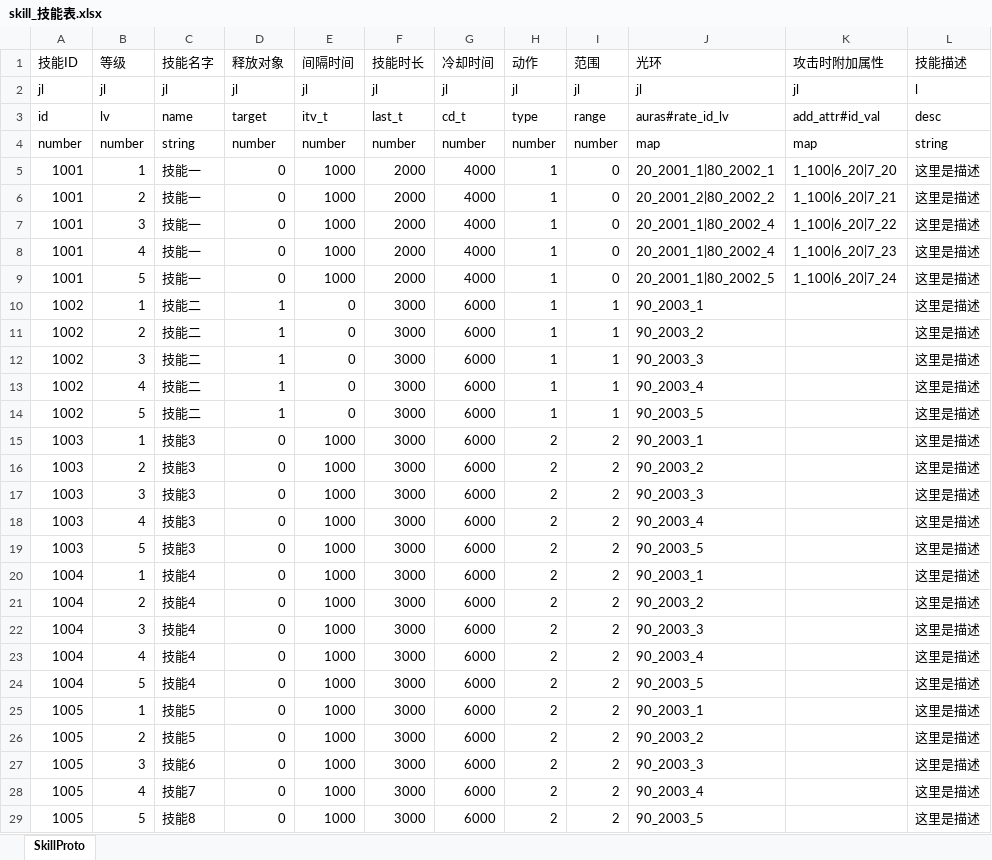
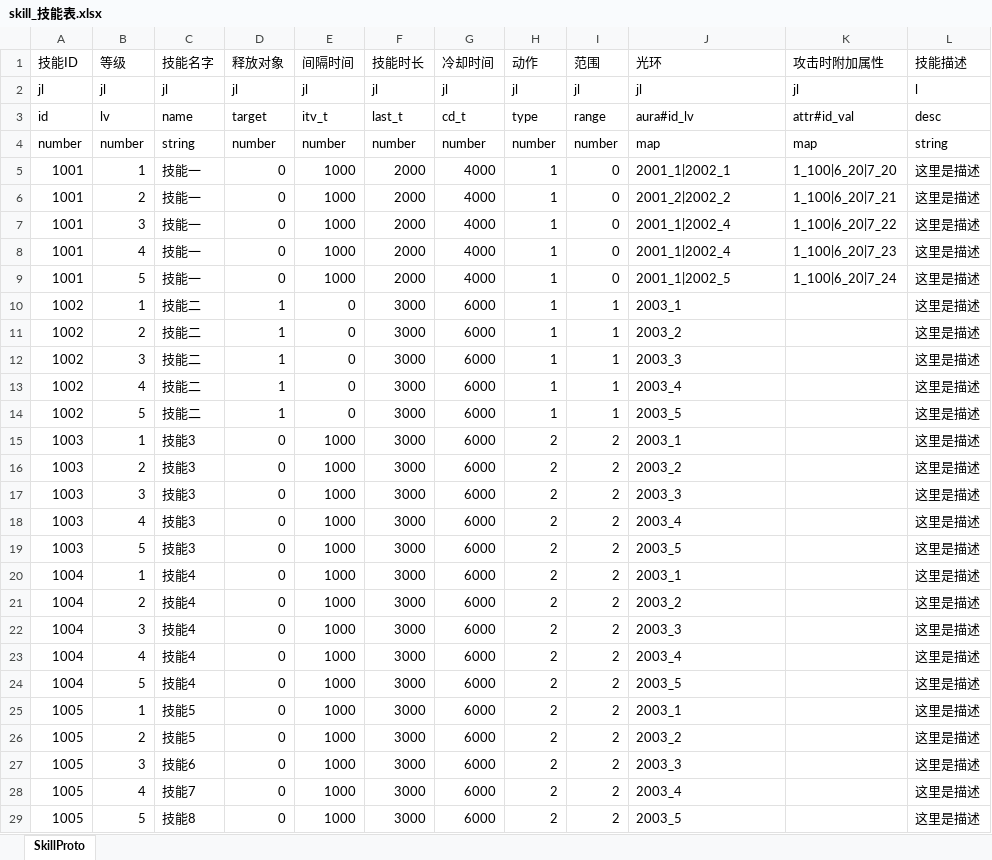
Before and after one commit to preboy/gworld, an Excel workbook: plan/excel/skill_技能表.xlsx, sheet SkillProto, drawn as a sheet; values as stored, in another font and other column widths than the file's, no borders; the diff names each change by its address in the sheet, - before the commit and + after, or states it on an @@ line.

```diff
--- a/plan/excel/skill_技能表.xlsx (sheet SkillProto)
+++ b/plan/excel/skill_技能表.xlsx (sheet SkillProto)
-J3 (光环): auras#rate_id_lv
+J3 (光环): aura#id_lv
-K3 (攻击时附加属性): add_attr#id_val
+K3 (攻击时附加属性): attr#id_val
-J5 (光环): 20_2001_1|80_2002_1
+J5 (光环): 2001_1|2002_1
-J6 (光环): 20_2001_2|80_2002_2
+J6 (光环): 2001_2|2002_2
-J7:J8 (光环): 20_2001_1|80_2002_4
+J7:J8 (光环): 2001_1|2002_4
-J9 (光环): 20_2001_1|80_2002_5
+J9 (光环): 2001_1|2002_5
-J10 (光环): 90_2003_1
+J10 (光环): 2003_1
-J11 (光环): 90_2003_2
+J11 (光环): 2003_2
-J12 (光环): 90_2003_3
+J12 (光环): 2003_3
-J13 (光环): 90_2003_4
+J13 (光环): 2003_4
-J14 (光环): 90_2003_5
+J14 (光环): 2003_5
-J15 (光环): 90_2003_1
+J15 (光环): 2003_1
-J16 (光环): 90_2003_2
+J16 (光环): 2003_2
-J17 (光环): 90_2003_3
+J17 (光环): 2003_3
-J18 (光环): 90_2003_4
+J18 (光环): 2003_4
-J19 (光环): 90_2003_5
+J19 (光环): 2003_5
-J20 (光环): 90_2003_1
+J20 (光环): 2003_1
-J21 (光环): 90_2003_2
+J21 (光环): 2003_2
-J22 (光环): 90_2003_3
+J22 (光环): 2003_3
-J23 (光环): 90_2003_4
+J23 (光环): 2003_4
-J24 (光环): 90_2003_5
+J24 (光环): 2003_5
-J25 (光环): 90_2003_1
+J25 (光环): 2003_1
-J26 (光环): 90_2003_2
+J26 (光环): 2003_2
-J27 (光环): 90_2003_3
+J27 (光环): 2003_3
-J28 (光环): 90_2003_4
+J28 (光环): 2003_4
-J29 (光环): 90_2003_5
+J29 (光环): 2003_5
```
Also changed, not shown: plan/excel/hero_英雄表.xlsx, 4 other files.
